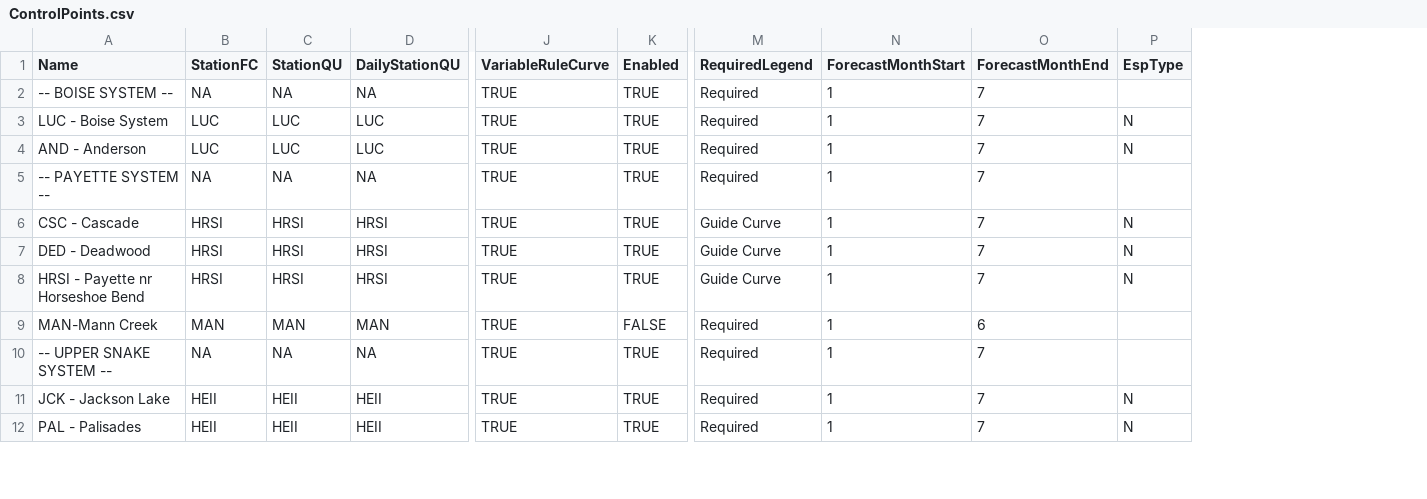
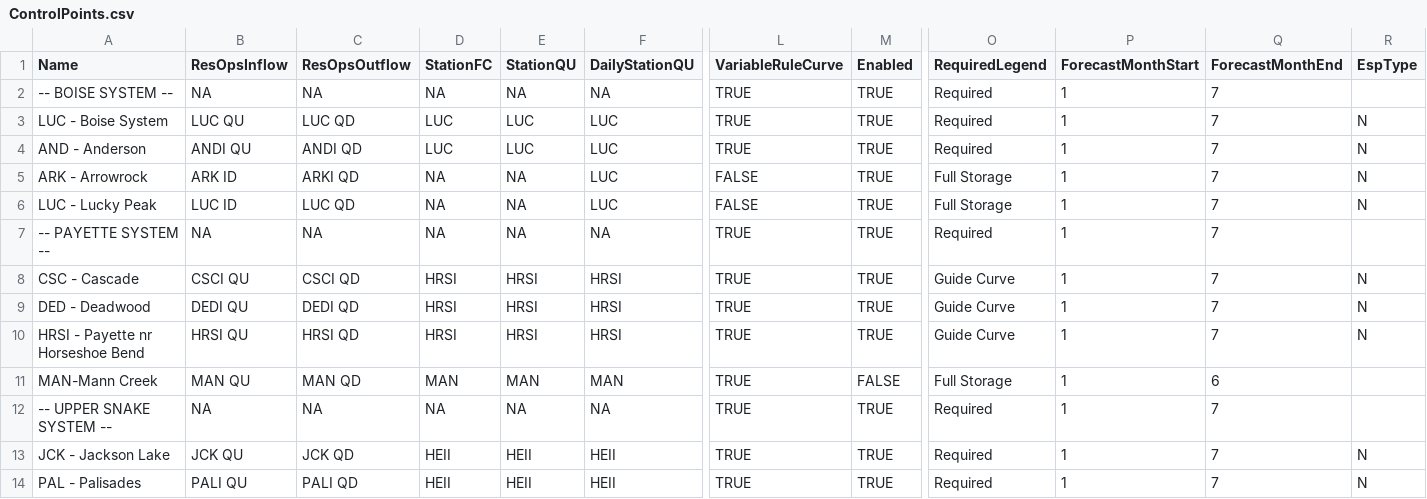
Before and after one commit to usbr/HydrometTools, a CSV file: cfg/RuleCurves/ControlPoints.csv, drawn as a sheet; only a part is shown, gaps mark what is left out; addresses are those after the commit; rows hold the shown columns only; the diff covers the shown part only; the diff names each change by its address in the sheet, - before the commit and + after, or states it on an @@ line.

Commit message:
refine res-ops control file to have variable reservoir inflow and outflow pcodes and adjust code acordingly.

```diff
--- a/cfg/RuleCurves/ControlPoints.csv
+++ b/cfg/RuleCurves/ControlPoints.csv
+column B (ResOpsInflow), rows 2-4: NA | LUC QU | ANDI QU; rows 7-14: NA | CSCI QU | DEDI QU | HRSI QU | MAN QU | NA | JCK QU | PALI QU
+column C (ResOpsOutflow), rows 2-4: NA | LUC QD | ANDI QD; rows 7-14: NA | CSCI QD | DEDI QD | HRSI QD | MAN QD | NA | JCK QD | PALI QD
+row 5: ARK - Arrowrock | ARK ID | ARKI QD | NA | NA | LUC | FALSE | TRUE | Full Storage | 1 | 7 | N
+row 6: LUC - Lucky Peak | LUC ID | LUC QD | NA | NA | LUC | FALSE | TRUE | Full Storage | 1 | 7 | N
-O11 (RequiredLegend): Required
+O11 (RequiredLegend): Full Storage
```
Also changed, not shown: 4 added rows, 1 removed row and 34 edited cells elsewhere in this file, cfg/RuleCurves/VariableForecastLevels.csv, 16 other files.
